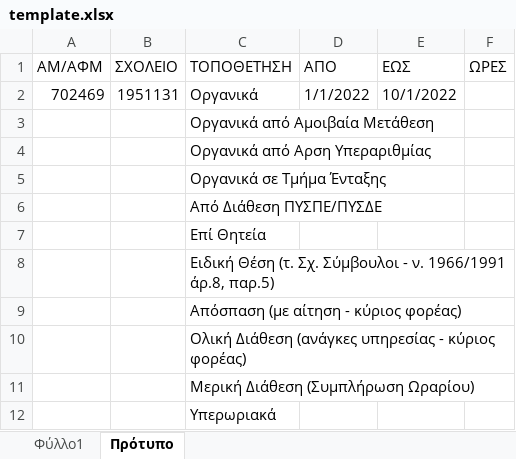
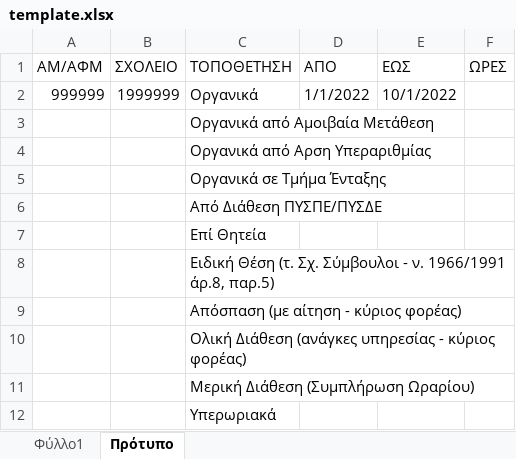
Before and after one commit to DSE-Western-Thessaloniki/myschool-topo8ethseis, an Excel workbook: template.xlsx, sheet Πρότυπο, drawn as a sheet; values as stored, in another font and other column widths than the file's, no borders; the diff names each change by its address in the sheet, - before the commit and + after, or states it on an @@ line.

Commit message:
Ενημέρωση προτύπου

```diff
--- a/template.xlsx (sheet Πρότυπο)
+++ b/template.xlsx (sheet Πρότυπο)
-A2 (ΑΜ/ΑΦΜ): 702469
+A2 (ΑΜ/ΑΦΜ): 999999
-B2 (ΣΧΟΛΕΙΟ): 1951131
+B2 (ΣΧΟΛΕΙΟ): 1999999
```
